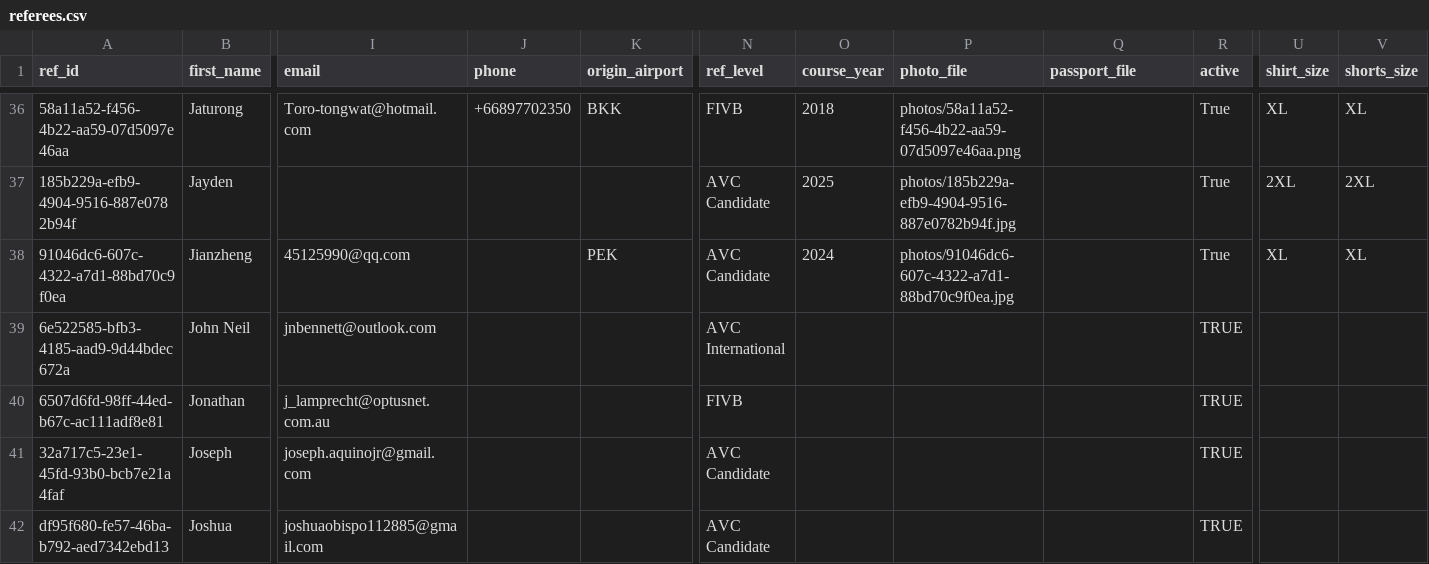
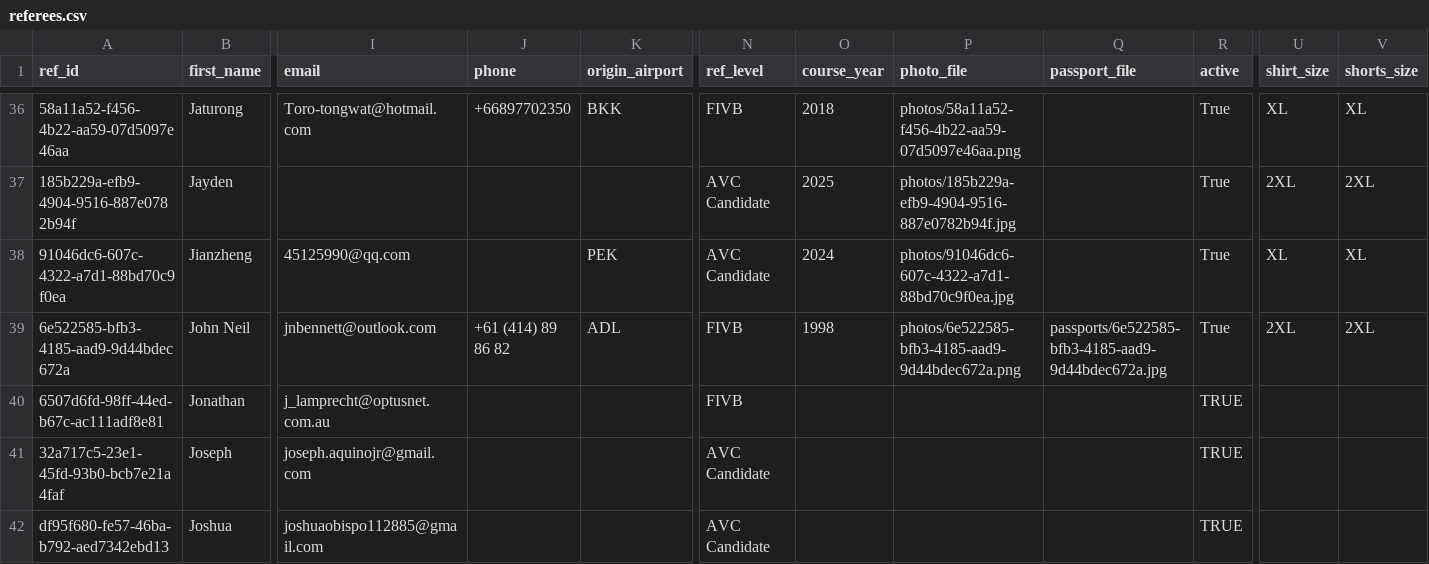
Before and after one commit to avcbeach/referee-database, a CSV file: data/referees.csv, drawn as a sheet; only a part is shown, gaps mark what is left out; the diff names each change by its address in the sheet, - before the commit and + after, or states it on an @@ line.

Commit message:
Update referees.csv via referee app

```diff
--- a/data/referees.csv
+++ b/data/referees.csv
-J39 (phone): (empty)
+J39 (phone): +61 (414) 89 86 82
-K39 (origin_airport): (empty)
+K39 (origin_airport): ADL
-N39 (ref_level): AVC International
+N39 (ref_level): FIVB
-O39 (course_year): (empty)
+O39 (course_year): 1998
-P39 (photo_file): (empty)
+P39 (photo_file): photos/6e522585-bfb3-4185-aad9-9d44bdec672a.png
-Q39 (passport_file): (empty)
+Q39 (passport_file): passports/6e522585-bfb3-4185-aad9-9d44bdec672a.jpg
-R39 (active): TRUE
+R39 (active): True
-U39 (shirt_size): (empty)
+U39 (shirt_size): 2XL
-V39 (shorts_size): (empty)
+V39 (shorts_size): 2XL
```
